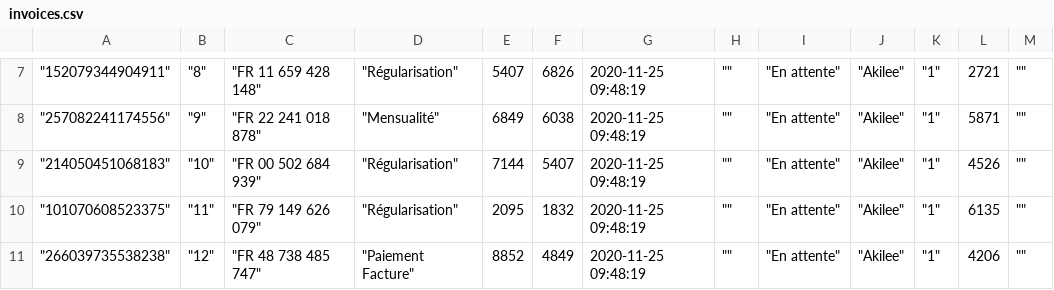
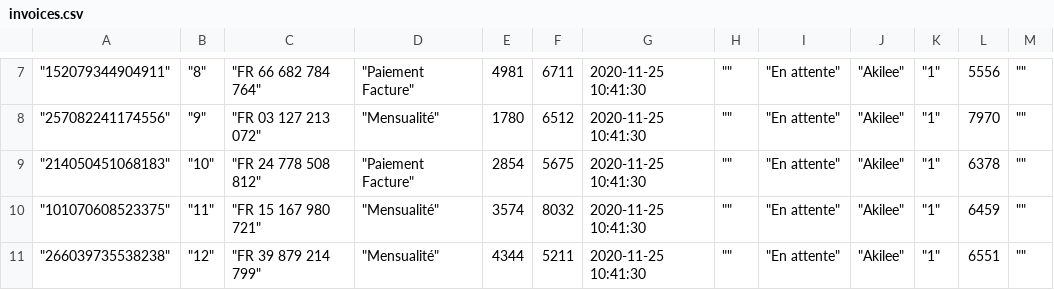
Before and after one commit to koneahaly/senbill, a CSV file: storage/pending_invoices/invoices.csv, drawn as a sheet; only a part is shown, gaps mark what is left out; the diff covers the shown part only.

```diff
--- a/storage/pending_invoices/invoices.csv
+++ b/storage/pending_invoices/invoices.csv
@@ -7,5 +7,5 @@
-"""152079344904911""","""8""","""FR 11 659 428 148""","""Régularisation""",5407,6826,"2020-11-25 09:48:19","""""","""En attente""","""Akilee""","""1""",2721,""""""
-"""257082241174556""","""9""","""FR 22 241 018 878""","""Mensualité""",6849,6038,"2020-11-25 09:48:19","""""","""En attente""","""Akilee""","""1""",5871,""""""
-"""214050451068183""","""10""","""FR 00 502 684 939""","""Régularisation""",7144,5407,"2020-11-25 09:48:19","""""","""En attente""","""Akilee""","""1""",4526,""""""
-"""101070608523375""","""11""","""FR 79 149 626 079""","""Régularisation""",2095,1832,"2020-11-25 09:48:19","""""","""En attente""","""Akilee""","""1""",6135,""""""
-"""266039735538238""","""12""","""FR 48 738 485 747""","""Paiement Facture""",8852,4849,"2020-11-25 09:48:19","""""","""En attente""","""Akilee""","""1""",4206,""""""
+"""152079344904911""","""8""","""FR 66 682 784 764""","""Paiement Facture""",4981,6711,"2020-11-25 10:41:30","""""","""En attente""","""Akilee""","""1""",5556,""""""
+"""257082241174556""","""9""","""FR 03 127 213 072""","""Mensualité""",1780,6512,"2020-11-25 10:41:30","""""","""En attente""","""Akilee""","""1""",7970,""""""
+"""214050451068183""","""10""","""FR 24 778 508 812""","""Paiement Facture""",2854,5675,"2020-11-25 10:41:30","""""","""En attente""","""Akilee""","""1""",6378,""""""
+"""101070608523375""","""11""","""FR 15 167 980 721""","""Mensualité""",3574,8032,"2020-11-25 10:41:30","""""","""En attente""","""Akilee""","""1""",6459,""""""
+"""266039735538238""","""12""","""FR 39 879 214 799""","""Mensualité""",4344,5211,"2020-11-25 10:41:30","""""","""En attente""","""Akilee""","""1""",6551,""""""
```
Also changed, not shown: 33 edited cells elsewhere in this file, 8 other files.
